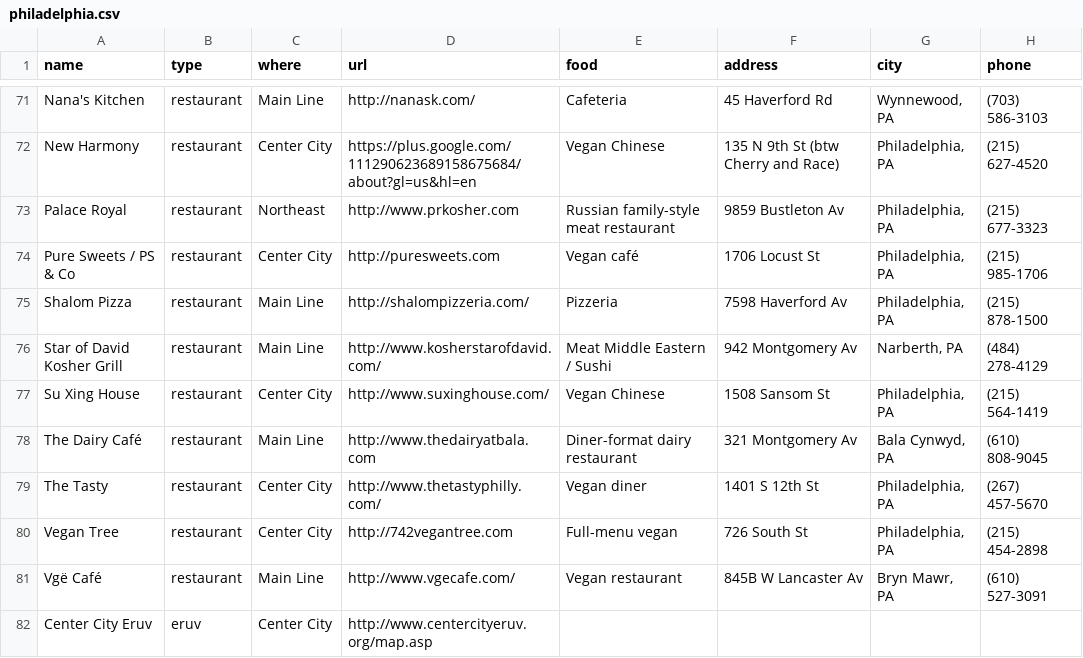
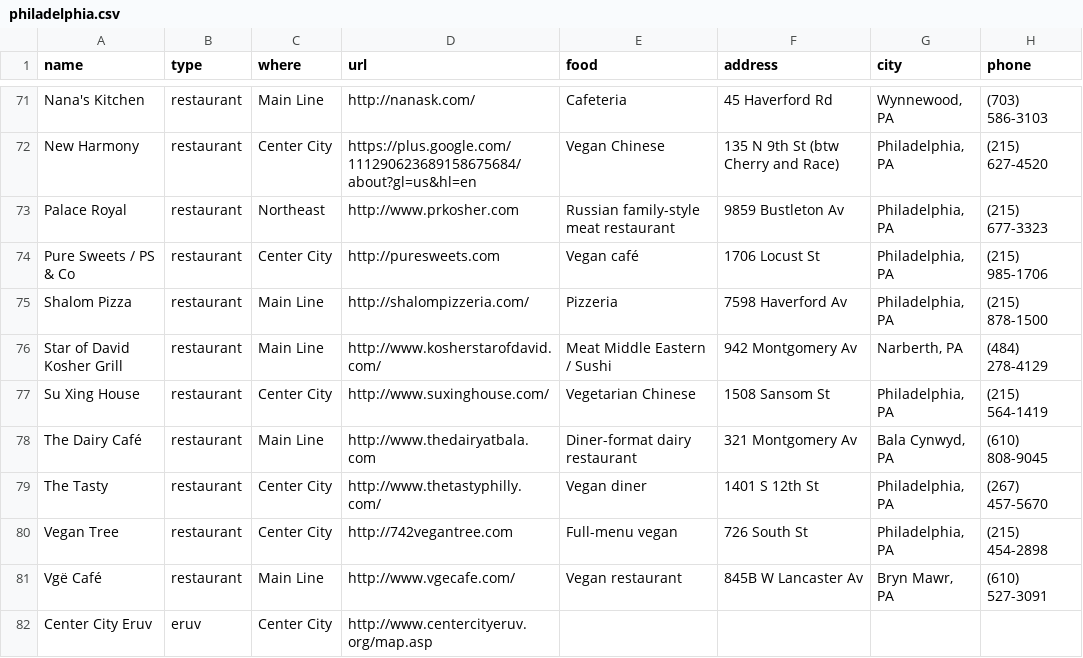
Before and after one commit to mekorhabracha/mekorhabracha.github.io, a CSV file: _data/philadelphia.csv, drawn as a sheet; only a part is shown, gaps mark what is left out; the diff names each change by its address in the sheet, - before the commit and + after, or states it on an @@ line.

Commit message:
Su Xing is vegetarian
Fixes #36

```diff
--- a/_data/philadelphia.csv
+++ b/_data/philadelphia.csv
-E77 (food): Vegan Chinese
+E77 (food): Vegetarian Chinese
```
